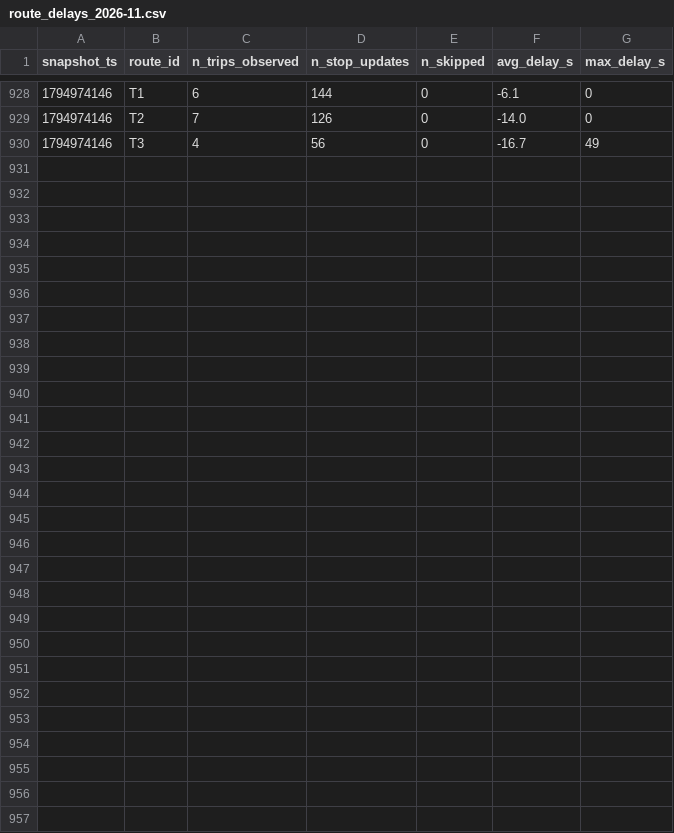
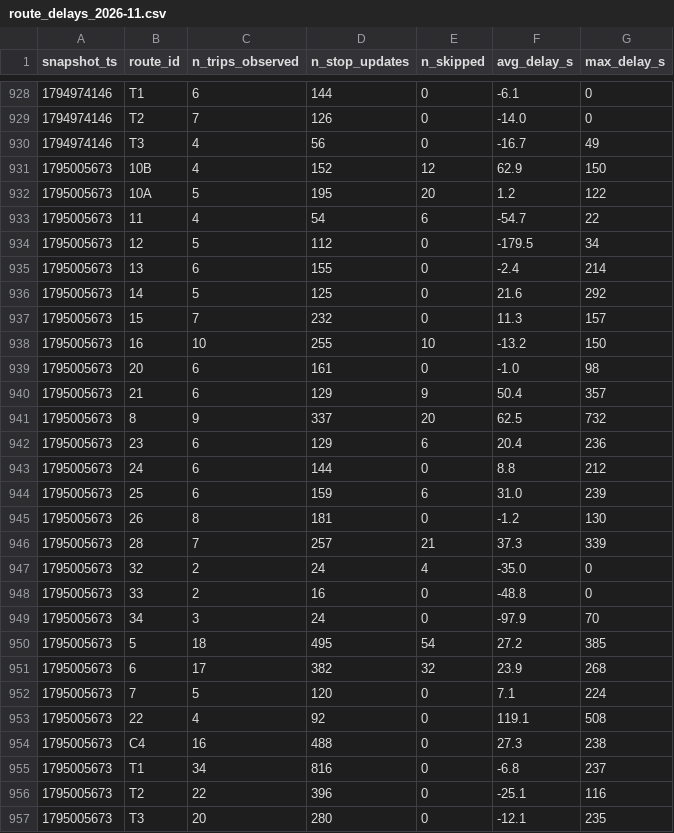
Before and after one commit to jaures-BUSINESS-INTELLIGENCE/smart-mobility-lemans, a CSV file: data/history/route_delays_2026-11.csv, drawn as a sheet; only a part is shown, gaps mark what is left out.

```diff
--- a/data/history/route_delays_2026-11.csv
+++ b/data/history/route_delays_2026-11.csv
@@ -930 +930,28 @@ snapshot_ts,route_id,n_trips_observed,n_stop_updates,n_skipped,avg_delay_s,max_d
 1794974146,T3,4,56,0,-16.7,49
+1795005673,10B,4,152,12,62.9,150
+1795005673,10A,5,195,20,1.2,122
+1795005673,11,4,54,6,-54.7,22
+1795005673,12,5,112,0,-179.5,34
+1795005673,13,6,155,0,-2.4,214
+1795005673,14,5,125,0,21.6,292
+1795005673,15,7,232,0,11.3,157
+1795005673,16,10,255,10,-13.2,150
+1795005673,20,6,161,0,-1.0,98
+1795005673,21,6,129,9,50.4,357
+1795005673,8,9,337,20,62.5,732
+1795005673,23,6,129,6,20.4,236
+1795005673,24,6,144,0,8.8,212
+1795005673,25,6,159,6,31.0,239
+1795005673,26,8,181,0,-1.2,130
+1795005673,28,7,257,21,37.3,339
+1795005673,32,2,24,4,-35.0,0
+1795005673,33,2,16,0,-48.8,0
+1795005673,34,3,24,0,-97.9,70
+1795005673,5,18,495,54,27.2,385
+1795005673,6,17,382,32,23.9,268
+1795005673,7,5,120,0,7.1,224
+1795005673,22,4,92,0,119.1,508
+1795005673,C4,16,488,0,27.3,238
+1795005673,T1,34,816,0,-6.8,237
+1795005673,T2,22,396,0,-25.1,116
+1795005673,T3,20,280,0,-12.1,235
```
Also changed, not shown: 1 other file.
